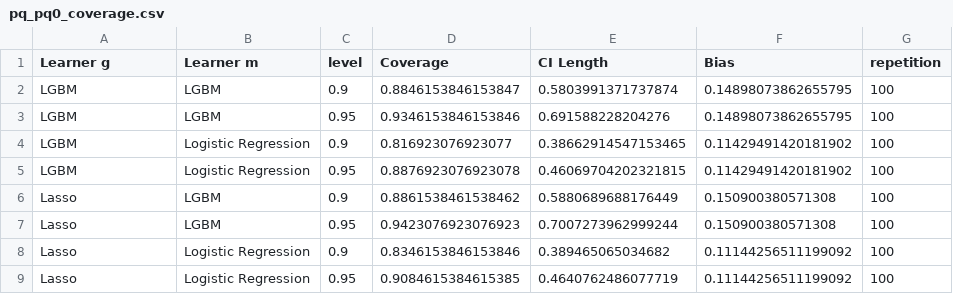
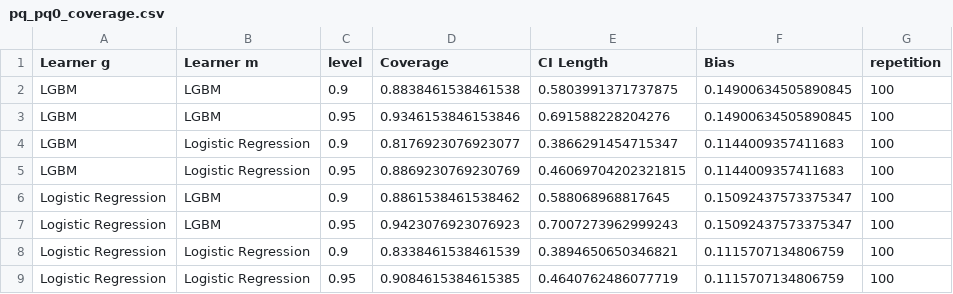
Before and after one commit to DoubleML/doubleml-coverage, a CSV file: simulations/irm/results/pq_pq0_coverage.csv, drawn as a sheet.

```diff
--- a/simulations/irm/results/pq_pq0_coverage.csv
+++ b/simulations/irm/results/pq_pq0_coverage.csv
@@ -1,9 +1,9 @@
 Learner g,Learner m,level,Coverage,CI Length,Bias,repetition
-LGBM,LGBM,0.9,0.8846153846153847,0.5803991371737874,0.14898073862655795,100
-LGBM,LGBM,0.95,0.9346153846153846,0.691588228204276,0.14898073862655795,100
-LGBM,Logistic Regression,0.9,0.816923076923077,0.38662914547153465,0.11429491420181902,100
-LGBM,Logistic Regression,0.95,0.8876923076923078,0.46069704202321815,0.11429491420181902,100
-Lasso,LGBM,0.9,0.8861538461538462,0.5880689688176449,0.150900380571308,100
-Lasso,LGBM,0.95,0.9423076923076923,0.7007273962999244,0.150900380571308,100
-Lasso,Logistic Regression,0.9,0.8346153846153846,0.389465065034682,0.11144256511199092,100
-Lasso,Logistic Regression,0.95,0.9084615384615385,0.4640762486077719,0.11144256511199092,100
+LGBM,LGBM,0.9,0.8838461538461538,0.5803991371737875,0.14900634505890845,100
+LGBM,LGBM,0.95,0.9346153846153846,0.691588228204276,0.14900634505890845,100
+LGBM,Logistic Regression,0.9,0.8176923076923077,0.3866291454715347,0.1144009357411683,100
+LGBM,Logistic Regression,0.95,0.8869230769230769,0.46069704202321815,0.1144009357411683,100
+Logistic Regression,LGBM,0.9,0.8861538461538462,0.588068968817645,0.15092437573375347,100
+Logistic Regression,LGBM,0.95,0.9423076923076923,0.7007273962999243,0.15092437573375347,100
+Logistic Regression,Logistic Regression,0.9,0.8338461538461539,0.3894650650346821,0.1115707134806759,100
+Logistic Regression,Logistic Regression,0.95,0.9084615384615385,0.4640762486077719,0.1115707134806759,100
```
Also changed, not shown: simulations/irm/results/pq_pq1_coverage.csv, simulations/irm/results/pq_qte_coverage.csv, 5 other files.
